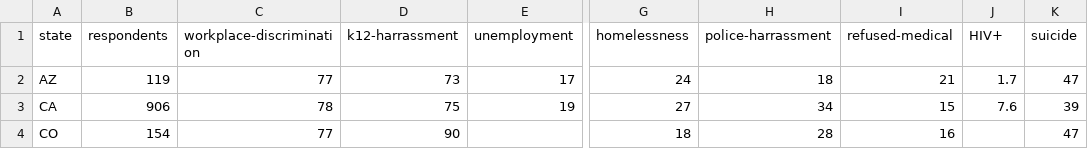
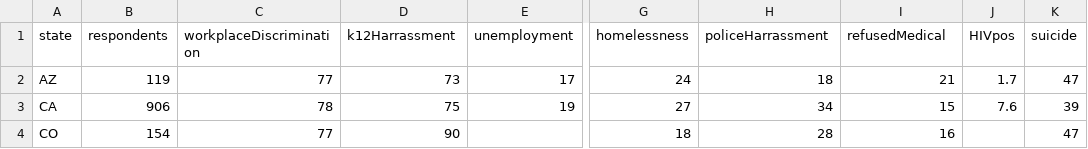
Before and after one commit to lbowenbiggs/tg-viz, a CSV file: public/stateReports.csv, drawn as a sheet; only a part is shown, gaps mark what is left out; the diff names each change by its address in the sheet, - before the commit and + after, or states it on an @@ line.

```diff
--- a/public/stateReports.csv
+++ b/public/stateReports.csv
-C1: workplace-discrimination
+C1: workplaceDiscrimination
-D1: k12-harrassment
+D1: k12Harrassment
-H1: police-harrassment
+H1: policeHarrassment
-I1: refused-medical
+I1: refusedMedical
-J1: HIV+
+J1: HIVpos
```
Also changed, not shown: 2 other files.
